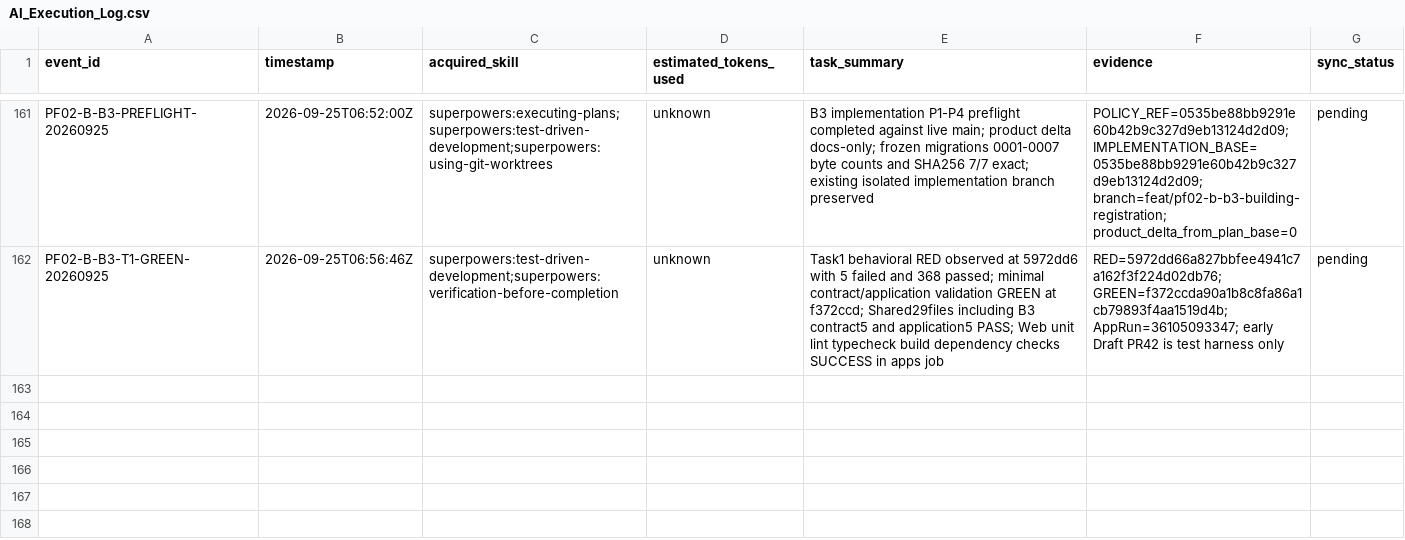
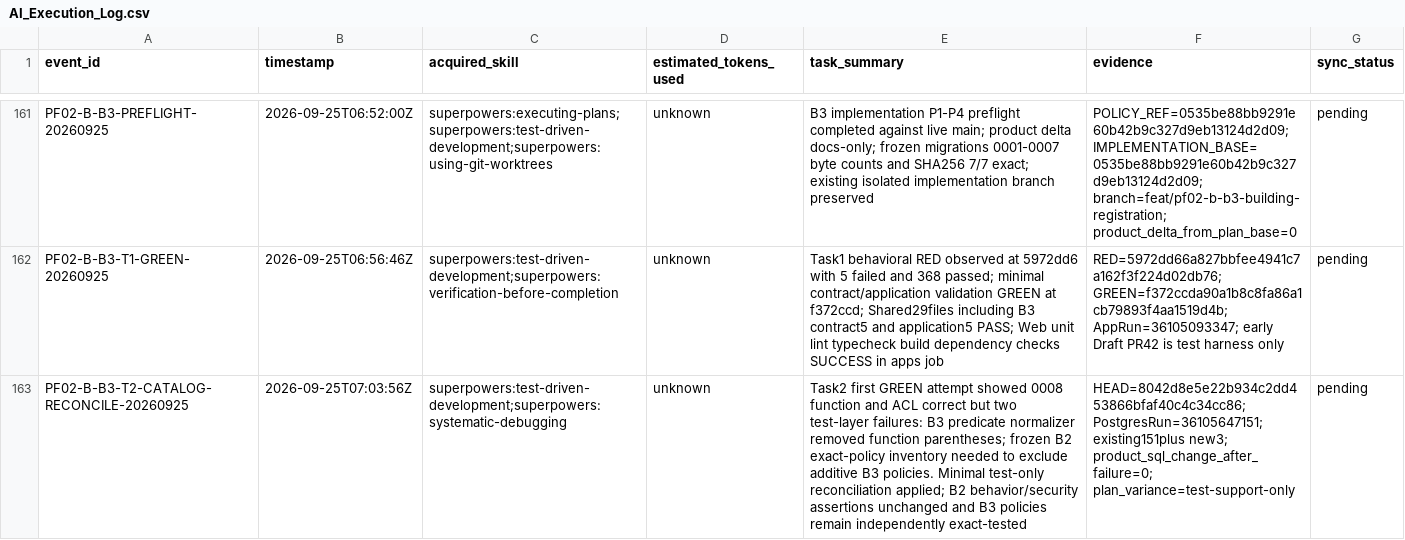
Before and after one commit to edward321416-maker/build-manager, a CSV file: ops/AI_Execution_Log.csv, drawn as a sheet; only a part is shown, gaps mark what is left out; the diff names each change by its address in the sheet, - before the commit and + after, or states it on an @@ line.

Commit message:
test: reconcile B3 catalog regression

```diff
--- a/ops/AI_Execution_Log.csv
+++ b/ops/AI_Execution_Log.csv
+row 163: PF02-B-B3-T2-CATALOG-RECONCILE-20260925 | 2026-09-25T07:03:56Z | superpowers:test-driven-development;superpowers:systematic-debugging | unknown | Task2 first GREEN attempt showed 0008 function and ACL correct but two test-layer failures: B3 predicate normalizer removed function parentheses; frozen B2 exact-policy inventory needed to exclude additive B3 policies. Minimal test-only reconciliation applied; B2 behavior/security assertions unchanged and B3 policies remain independently exact-tested | HEAD=8042d8e5e22b934c2dd453866bfaf40c4c34cc86; PostgresRun=36105647151; existing151plus new3; product_sql_change_after_failure=0; plan_variance=test-support-only | pending
```
Also changed, not shown: 3 other files.
